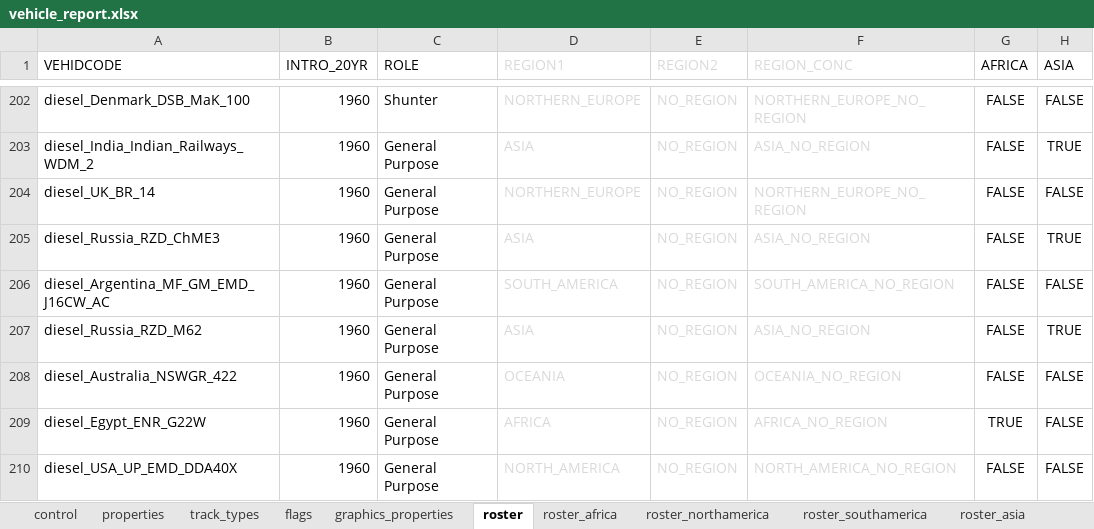
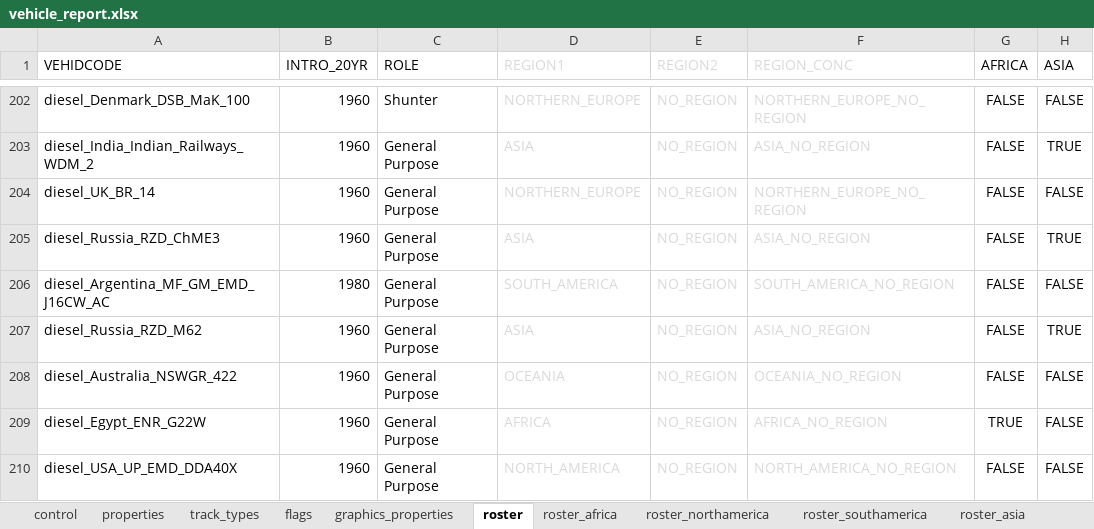
Before and after one commit to nemethviktor/2ccts_revival, an Excel workbook: tools/vehicle_report.xlsx, sheet roster, drawn as a sheet; only a part is shown, gaps mark what is left out; values as stored, in another font and other column widths than the file's, no borders; conditional formats not drawn; the diff names each change by its address in the sheet, - before the commit and + after, or states it on an @@ line.

```diff
--- a/tools/vehicle_report.xlsx (sheet roster)
+++ b/tools/vehicle_report.xlsx (sheet roster)
-B206 (INTRO_20YR): 1960
+B206 (INTRO_20YR): 1980
```
Also changed, not shown: sheet control, sheet properties, 10 other files.
